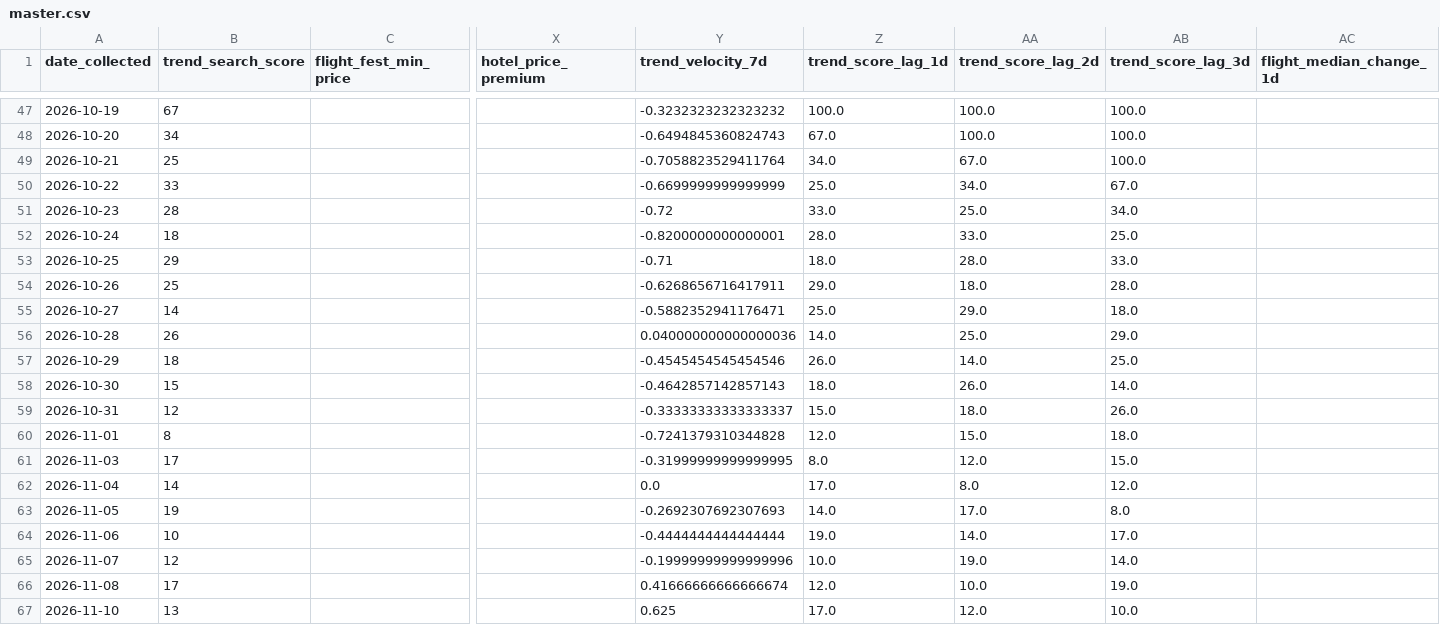
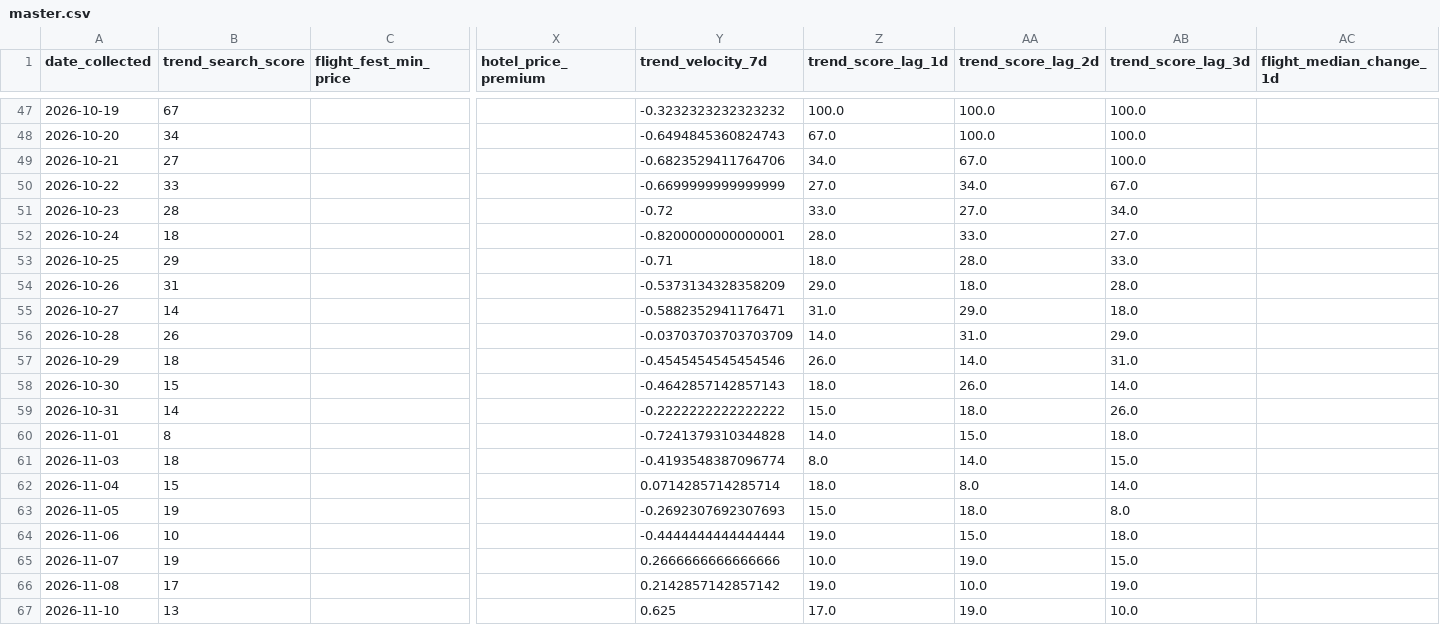
Before and after one commit to Naehum-Dela-Cruz/dep-data-engineering-naehum, a CSV file: data/processed/masskara/analysis/master.csv, drawn as a sheet; only a part is shown, gaps mark what is left out; the diff covers the shown part only; the diff names each change by its address in the sheet, - before the commit and + after, or states it on an @@ line.

```diff
--- a/data/processed/masskara/analysis/master.csv
+++ b/data/processed/masskara/analysis/master.csv
-B49 (trend_search_score): 25
+B49 (trend_search_score): 27
-Y49 (trend_velocity_7d): -0.7058823529411764
+Y49 (trend_velocity_7d): -0.6823529411764706
-Z50 (trend_score_lag_1d): 25.0
+Z50 (trend_score_lag_1d): 27.0
-AA51 (trend_score_lag_2d): 25.0
+AA51 (trend_score_lag_2d): 27.0
-AB52 (trend_score_lag_3d): 25.0
+AB52 (trend_score_lag_3d): 27.0
-B54 (trend_search_score): 25
+B54 (trend_search_score): 31
-Y54 (trend_velocity_7d): -0.6268656716417911
+Y54 (trend_velocity_7d): -0.5373134328358209
-Z55 (trend_score_lag_1d): 25.0
+Z55 (trend_score_lag_1d): 31.0
-Y56 (trend_velocity_7d): 0.040000000000000036
+Y56 (trend_velocity_7d): -0.03703703703703709
-AA56 (trend_score_lag_2d): 25.0
+AA56 (trend_score_lag_2d): 31.0
-AB57 (trend_score_lag_3d): 25.0
+AB57 (trend_score_lag_3d): 31.0
-B59 (trend_search_score): 12
+B59 (trend_search_score): 14
-Y59 (trend_velocity_7d): -0.33333333333333337
+Y59 (trend_velocity_7d): -0.2222222222222222
-Z60 (trend_score_lag_1d): 12.0
+Z60 (trend_score_lag_1d): 14.0
-B61 (trend_search_score): 17
+B61 (trend_search_score): 18
-Y61 (trend_velocity_7d): -0.31999999999999995
+Y61 (trend_velocity_7d): -0.4193548387096774
-AA61 (trend_score_lag_2d): 12.0
+AA61 (trend_score_lag_2d): 14.0
-B62 (trend_search_score): 14
+B62 (trend_search_score): 15
-Y62 (trend_velocity_7d): 0.0
+Y62 (trend_velocity_7d): 0.0714285714285714
-Z62 (trend_score_lag_1d): 17.0
+Z62 (trend_score_lag_1d): 18.0
-AB62 (trend_score_lag_3d): 12.0
+AB62 (trend_score_lag_3d): 14.0
-Z63 (trend_score_lag_1d): 14.0
+Z63 (trend_score_lag_1d): 15.0
-AA63 (trend_score_lag_2d): 17.0
+AA63 (trend_score_lag_2d): 18.0
-AA64 (trend_score_lag_2d): 14.0
+AA64 (trend_score_lag_2d): 15.0
-AB64 (trend_score_lag_3d): 17.0
+AB64 (trend_score_lag_3d): 18.0
-B65 (trend_search_score): 12
+B65 (trend_search_score): 19
-Y65 (trend_velocity_7d): -0.19999999999999996
+Y65 (trend_velocity_7d): 0.2666666666666666
-AB65 (trend_score_lag_3d): 14.0
+AB65 (trend_score_lag_3d): 15.0
-Y66 (trend_velocity_7d): 0.41666666666666674
+Y66 (trend_velocity_7d): 0.2142857142857142
-Z66 (trend_score_lag_1d): 12.0
+Z66 (trend_score_lag_1d): 19.0
-AA67 (trend_score_lag_2d): 12.0
+AA67 (trend_score_lag_2d): 19.0
```
Also changed, not shown: 1 added row and 12 edited cells elsewhere in this file, data/processed/cleaned_flights.csv, data/processed/cleaned_hotels.csv, 1 other file.
